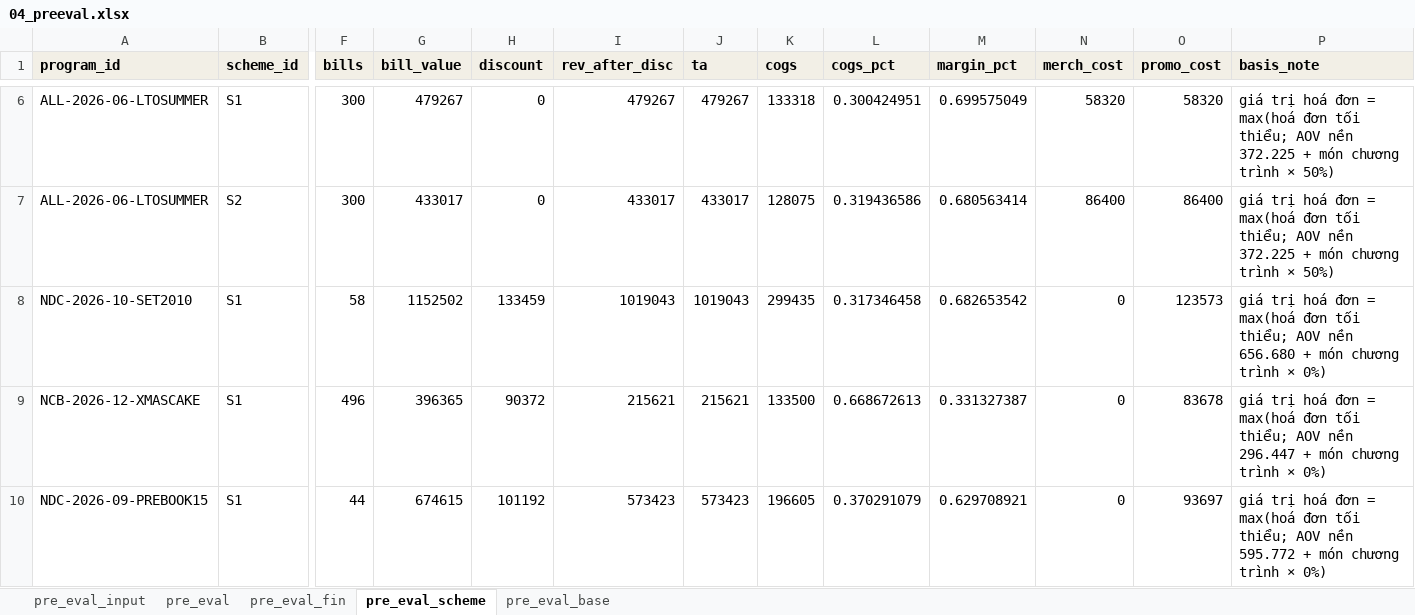
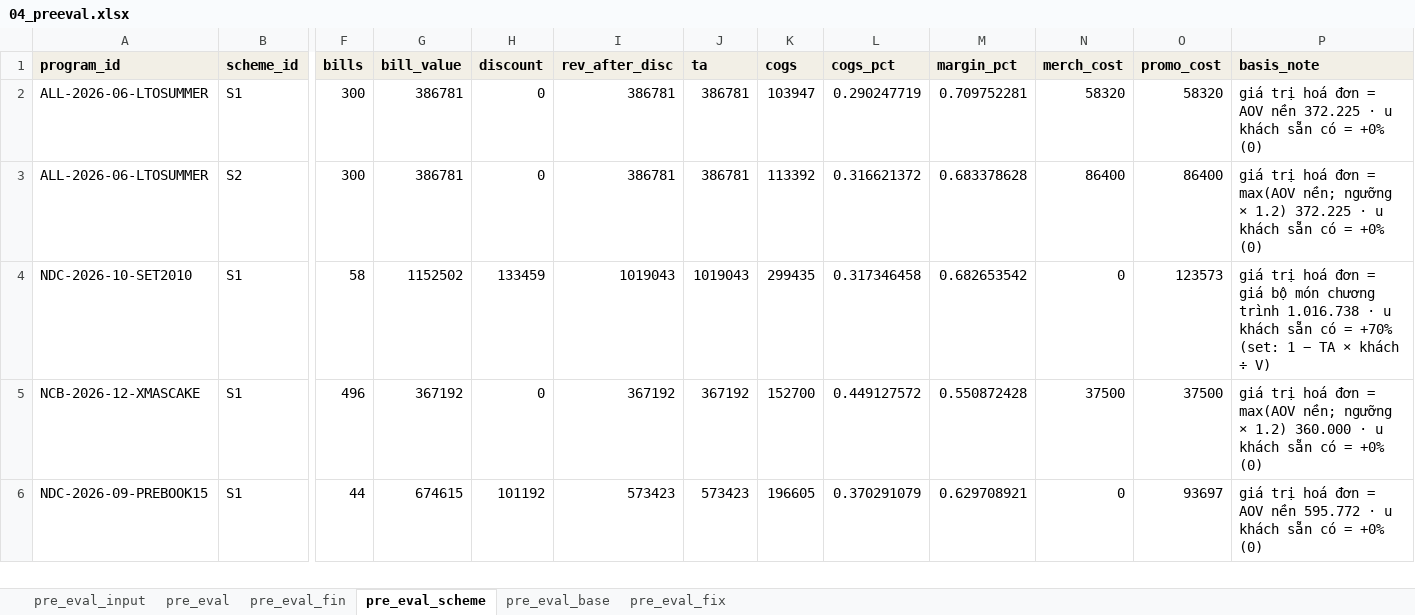
Before and after one commit to atkbluesky/noire-fnb, an Excel workbook: data_input/04_preeval.xlsx, sheet pre_eval_scheme, drawn as a sheet; only a part is shown, gaps mark what is left out; values as stored, in another font and other column widths than the file's, no borders; addresses are those after the commit; the diff covers the shown part only; the diff names each change by its address in the sheet, - before the commit and + after, or states it on an @@ line.

```diff
--- a/data_input/04_preeval.xlsx (sheet pre_eval_scheme)
+++ b/data_input/04_preeval.xlsx (sheet pre_eval_scheme)
+sheet tab: pre_eval_fix
-G2 (bill_value): 479267
+G2 (bill_value): 386781
-I2 (rev_after_disc): 479267
+I2 (rev_after_disc): 386781
-J2 (ta): 479267
+J2 (ta): 386781
-K2 (cogs): 133318
+K2 (cogs): 103947
-L2 (cogs_pct): 0.300424951
+L2 (cogs_pct): 0.290247719
-M2 (margin_pct): 0.699575049
+M2 (margin_pct): 0.709752281
-P2 (basis_note): …đơn = max(hoá đơn tối thiểu; AOV nền 372.225 + món chương trình × 50%)
+P2 (basis_note): …đơn = AOV nền 372.225 · u khách sẵn có = +0% (0)
-G3 (bill_value): 433017
+G3 (bill_value): 386781
-I3 (rev_after_disc): 433017
+I3 (rev_after_disc): 386781
-J3 (ta): 433017
+J3 (ta): 386781
-K3 (cogs): 128075
+K3 (cogs): 113392
-L3 (cogs_pct): 0.319436586
+L3 (cogs_pct): 0.316621372
-M3 (margin_pct): 0.680563414
+M3 (margin_pct): 0.683378628
-P3 (basis_note): …đơn = max(hoá đơn tối thiểu; AOV nền 372.225 + món chương trình × 50%)
+P3 (basis_note): …đơn = max(AOV nền; ngưỡng × 1.2) 372.225 · u khách sẵn có = +0% (0)
-P4 (basis_note): …đơn = max(hoá đơn tối thiểu; AOV nền 656.680 + món chương trình × 0%)
+P4 (basis_note): …đơn = giá bộ món chương trình 1.016.738 · u khách sẵn có = +70% (set: 1 − TA × khách ÷ V)
-G5 (bill_value): 396365
+G5 (bill_value): 367192
-H5 (discount): 90372
+H5 (discount): 0
-I5 (rev_after_disc): 215621
+I5 (rev_after_disc): 367192
-J5 (ta): 215621
+J5 (ta): 367192
-K5 (cogs): 133500
+K5 (cogs): 152700
-L5 (cogs_pct): 0.668672613
+L5 (cogs_pct): 0.449127572
-M5 (margin_pct): 0.331327387
+M5 (margin_pct): 0.550872428
-N5 (merch_cost): 0
+N5 (merch_cost): 37500
-O5 (promo_cost): 83678
+O5 (promo_cost): 37500
-P5 (basis_note): …đơn = max(hoá đơn tối thiểu; AOV nền 296.447 + món chương trình × 0%)
+P5 (basis_note): …đơn = max(AOV nền; ngưỡng × 1.2) 360.000 · u khách sẵn có = +0% (0)
-P6 (basis_note): …đơn = max(hoá đơn tối thiểu; AOV nền 595.772 + món chương trình × 0%)
+P6 (basis_note): …đơn = AOV nền 595.772 · u khách sẵn có = +0% (0)
```
Also changed, not shown: 36 added rows, 4 removed rows and 9 edited cells elsewhere in this sheet, sheet pre_eval_fin, sheet pre_eval_input, sheet pre_eval, sheet pre_eval_base, data_input/03_campaign.xlsx, data_input/monthly/2026-01.xlsx, 41 other files.
